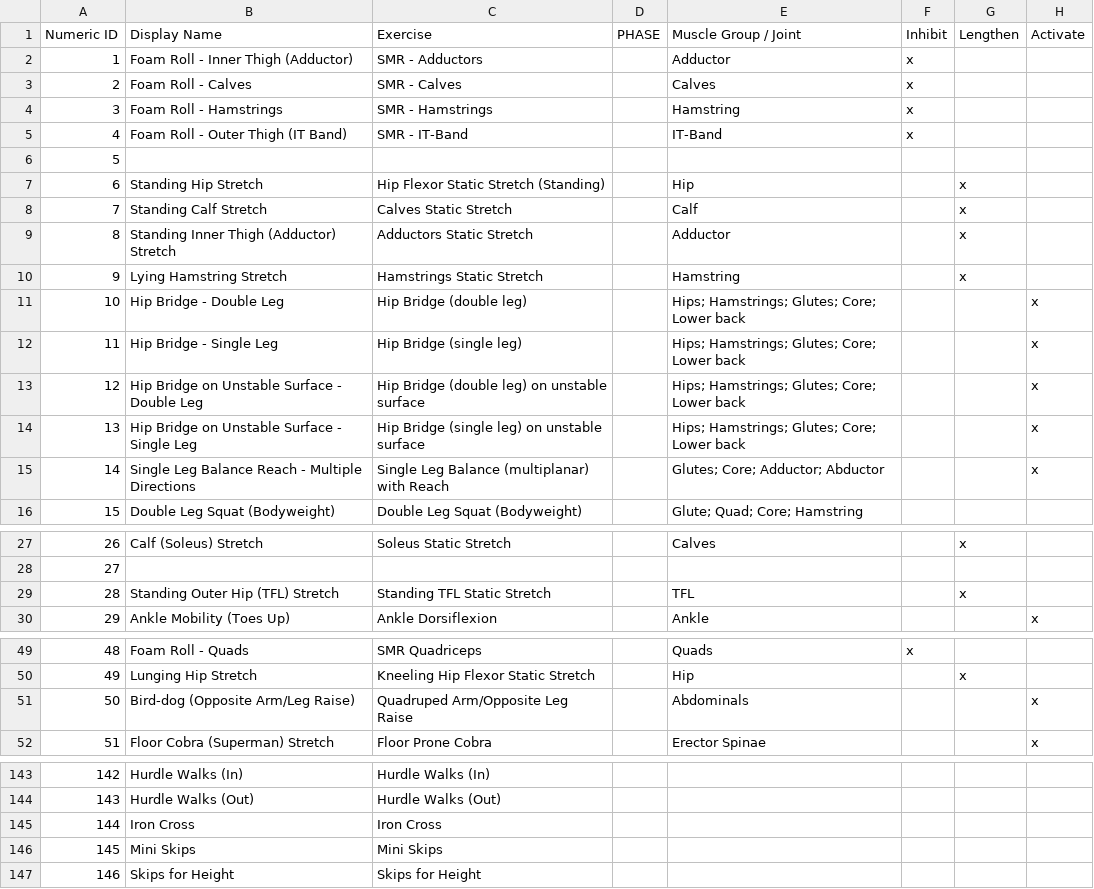
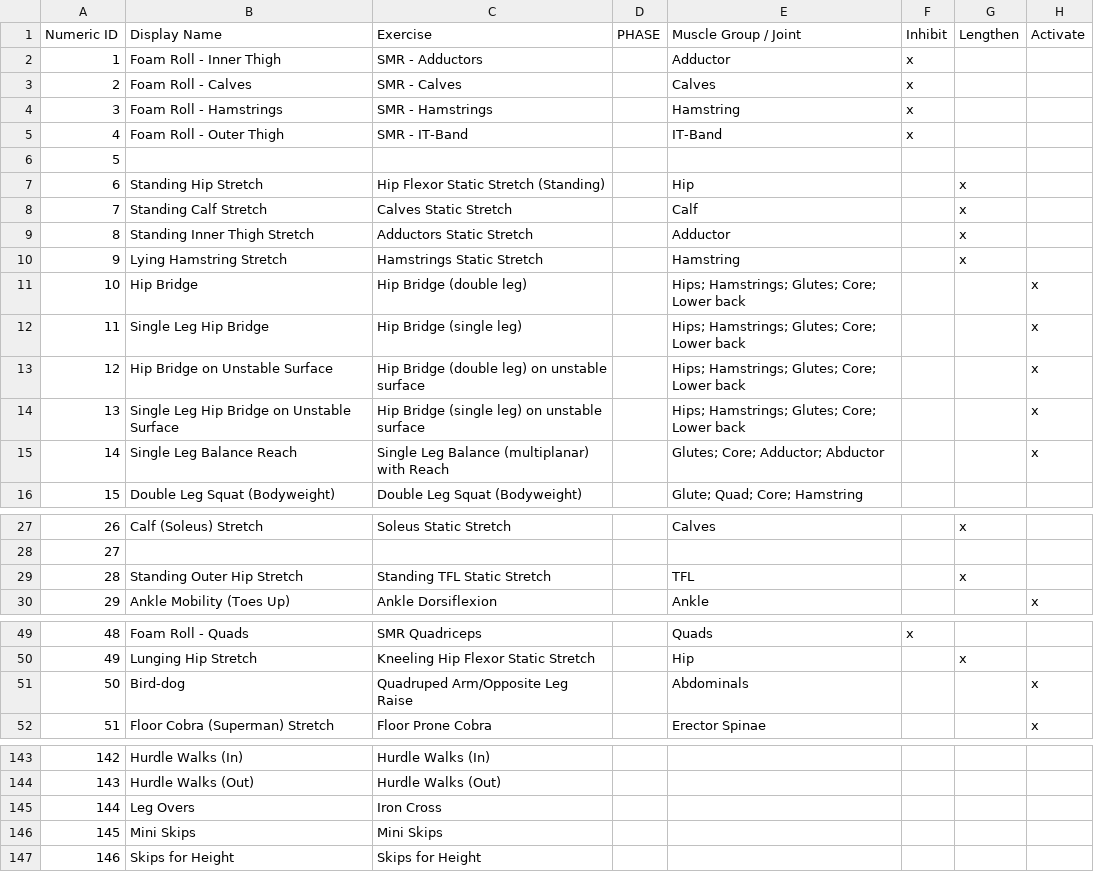
Before and after one commit to biometrixtech/plans, a CSV file: database/Exercise_Library.csv, drawn as a sheet; only a part is shown, gaps mark what is left out; the diff covers the shown part only; the diff names each change by its address in the sheet, - before the commit and + after, or states it on an @@ line.

Commit message:
updated exercise names

```diff
--- a/database/Exercise_Library.csv
+++ b/database/Exercise_Library.csv
-B2 (Display Name): Foam Roll - Inner Thigh (Adductor)
+B2 (Display Name): Foam Roll - Inner Thigh
-B5 (Display Name): Foam Roll - Outer Thigh (IT Band)
+B5 (Display Name): Foam Roll - Outer Thigh
-B9 (Display Name): Standing Inner Thigh (Adductor) Stretch
+B9 (Display Name): Standing Inner Thigh Stretch
-B11 (Display Name): Hip Bridge - Double Leg
+B11 (Display Name): Hip Bridge
-B12 (Display Name): Hip Bridge - Single Leg
+B12 (Display Name): Single Leg Hip Bridge
-B13 (Display Name): Hip Bridge on Unstable Surface - Double Leg
+B13 (Display Name): Hip Bridge on Unstable Surface
-B14 (Display Name): Hip Bridge on Unstable Surface - Single Leg
+B14 (Display Name): Single Leg Hip Bridge on Unstable Surface
-B15 (Display Name): Single Leg Balance Reach - Multiple Directions
+B15 (Display Name): Single Leg Balance Reach
-B29 (Display Name): Standing Outer Hip (TFL) Stretch
+B29 (Display Name): Standing Outer Hip Stretch
-B51 (Display Name): Bird-dog (Opposite Arm/Leg Raise)
+B51 (Display Name): Bird-dog
-B145 (Display Name): Iron Cross
+B145 (Display Name): Leg Overs
```
Also changed, not shown: 1 edited cell elsewhere in this file, database/Exercise_Descriptions.tsv.
